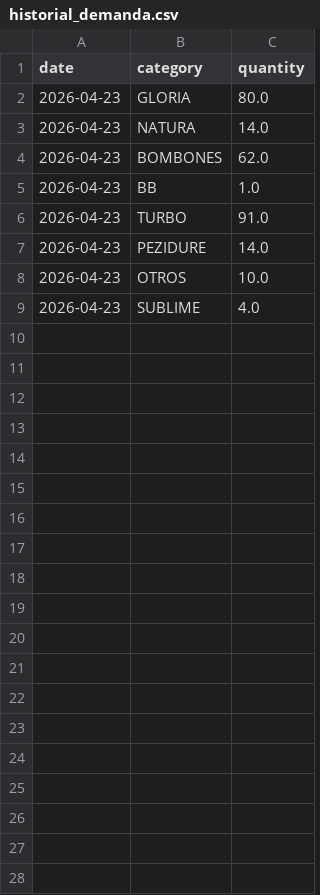
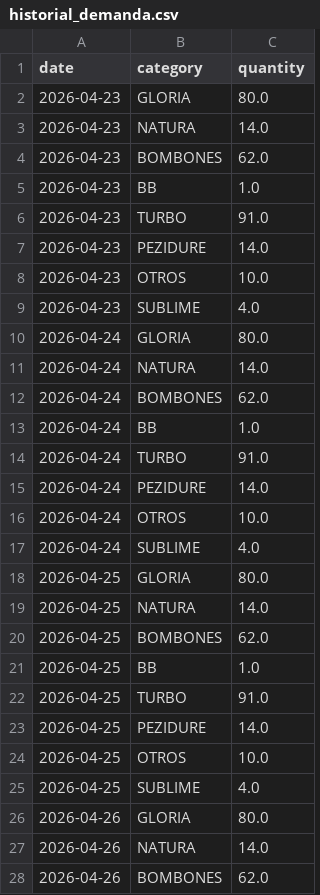
Before and after one commit to YehinnerTA/taully_demand_forecast, a CSV file: data/historial_demanda.csv, drawn as a sheet; only a part is shown; the diff covers the shown part only; the diff names each change by its address in the sheet, - before the commit and + after, or states it on an @@ line.

```diff
--- a/data/historial_demanda.csv
+++ b/data/historial_demanda.csv
+row 10: 2026-04-24 | GLORIA | 80.0
+row 11: 2026-04-24 | NATURA | 14.0
+row 12: 2026-04-24 | BOMBONES | 62.0
+row 13: 2026-04-24 | BB | 1.0
+row 14: 2026-04-24 | TURBO | 91.0
+row 15: 2026-04-24 | PEZIDURE | 14.0
+row 16: 2026-04-24 | OTROS | 10.0
+row 17: 2026-04-24 | SUBLIME | 4.0
+row 18: 2026-04-25 | GLORIA | 80.0
+row 19: 2026-04-25 | NATURA | 14.0
+row 20: 2026-04-25 | BOMBONES | 62.0
+row 21: 2026-04-25 | BB | 1.0
+row 22: 2026-04-25 | TURBO | 91.0
+row 23: 2026-04-25 | PEZIDURE | 14.0
+row 24: 2026-04-25 | OTROS | 10.0
+row 25: 2026-04-25 | SUBLIME | 4.0
+row 26: 2026-04-26 | GLORIA | 80.0
+row 27: 2026-04-26 | NATURA | 14.0
+row 28: 2026-04-26 | BOMBONES | 62.0
```
Also changed, not shown: 21 added rows elsewhere in this file, 8 other files.
